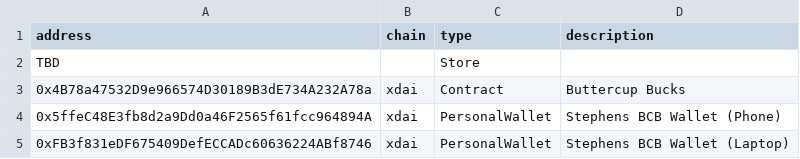
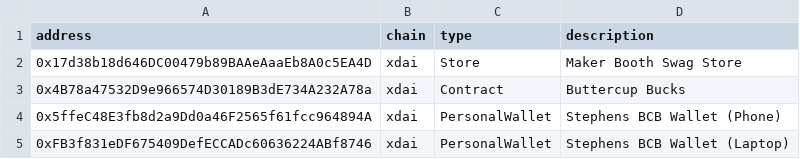
Before and after one commit to splunk/splunk-app-for-ethereum, a CSV file: lookups/ethdenver_addresses.csv, drawn as a sheet; removed rows and columns are numbered as before the commit, all else as after; the diff names each change by its address in the sheet, - before the commit and + after, or states it on an @@ line.

```diff
--- a/lookups/ethdenver_addresses.csv
+++ b/lookups/ethdenver_addresses.csv
-row 2: TBD |  | Store
+row 2: 0x17d38b18d646DC00479b89BAAeAaaEb8A0c5EA4D | xdai | Store | Maker Booth Swag Store
```
Also changed, not shown: 1 other file.
